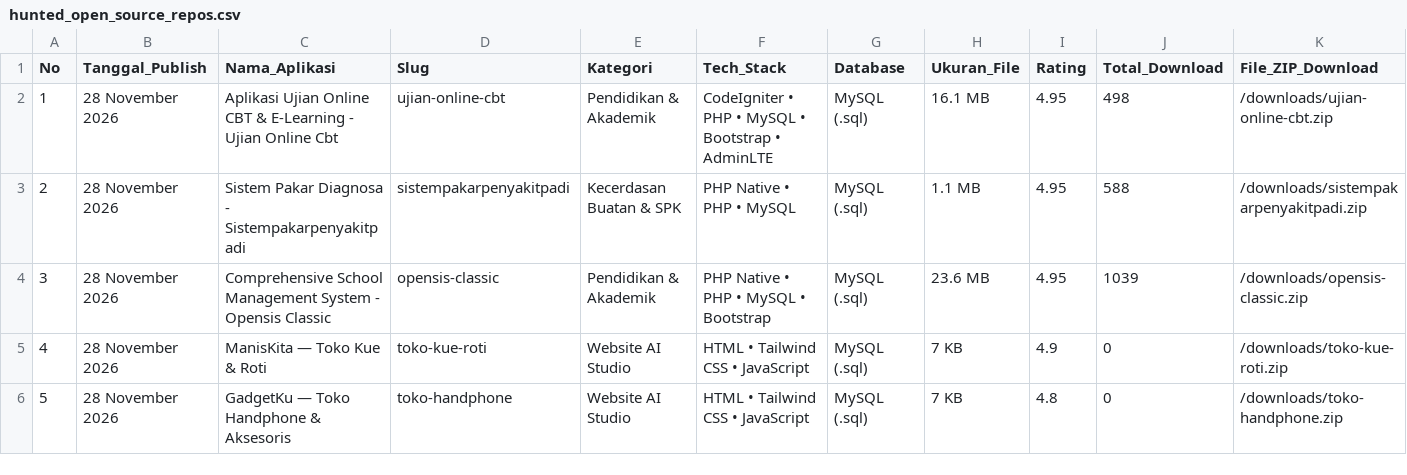
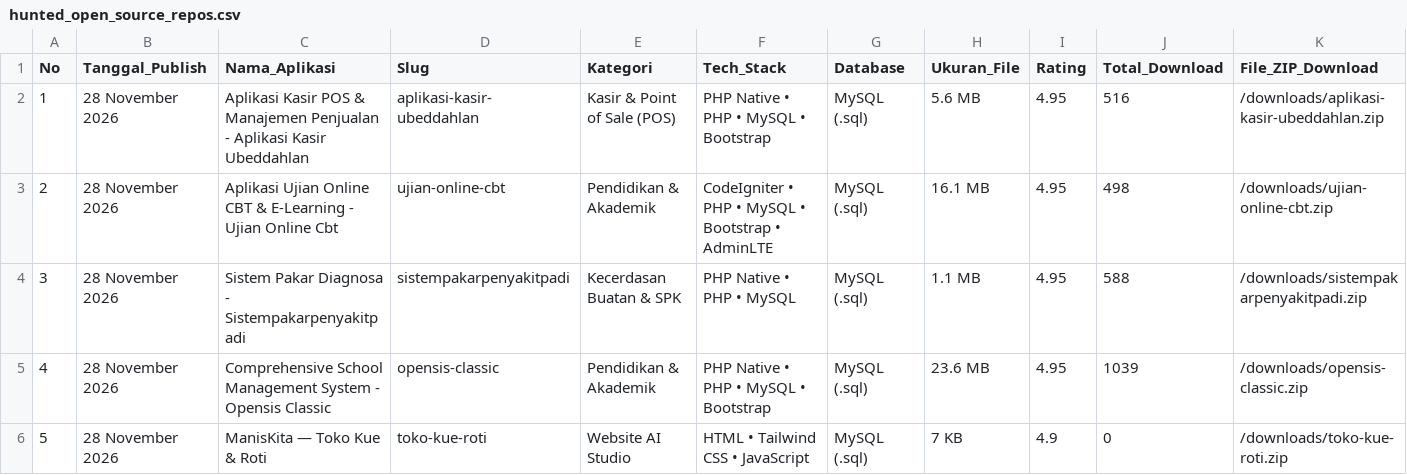
Before and after one commit to mfahmiq/LocaGo-Creative, a CSV file: public/downloads/hunted_open_source_repos.csv, drawn as a sheet; only a part is shown; the shorter side is filled out with more unchanged rows; addresses are those after the commit; rows hold the shown columns only; the diff names each change by its address in the sheet, - before the commit and + after, or states it on an @@ line.

Commit message:
chore(source-code): regenerate hunted repos CSV (147 items)

```diff
--- a/public/downloads/hunted_open_source_repos.csv
+++ b/public/downloads/hunted_open_source_repos.csv
+row 2: 1 | 28 November 2026 | Aplikasi Kasir POS & Manajemen Penjualan - Aplikasi Kasir Ubeddahlan | aplikasi-kasir-ubeddahlan | Kasir & Point of Sale (POS) | PHP Native • PHP • MySQL • Bootstrap | MySQL (.sql) | 5.6 MB | 4.95 | 516 | /downloads/aplikasi-kasir-ubeddahlan.zip
@@ column A (No) renumbered from row 3 down @@
```
